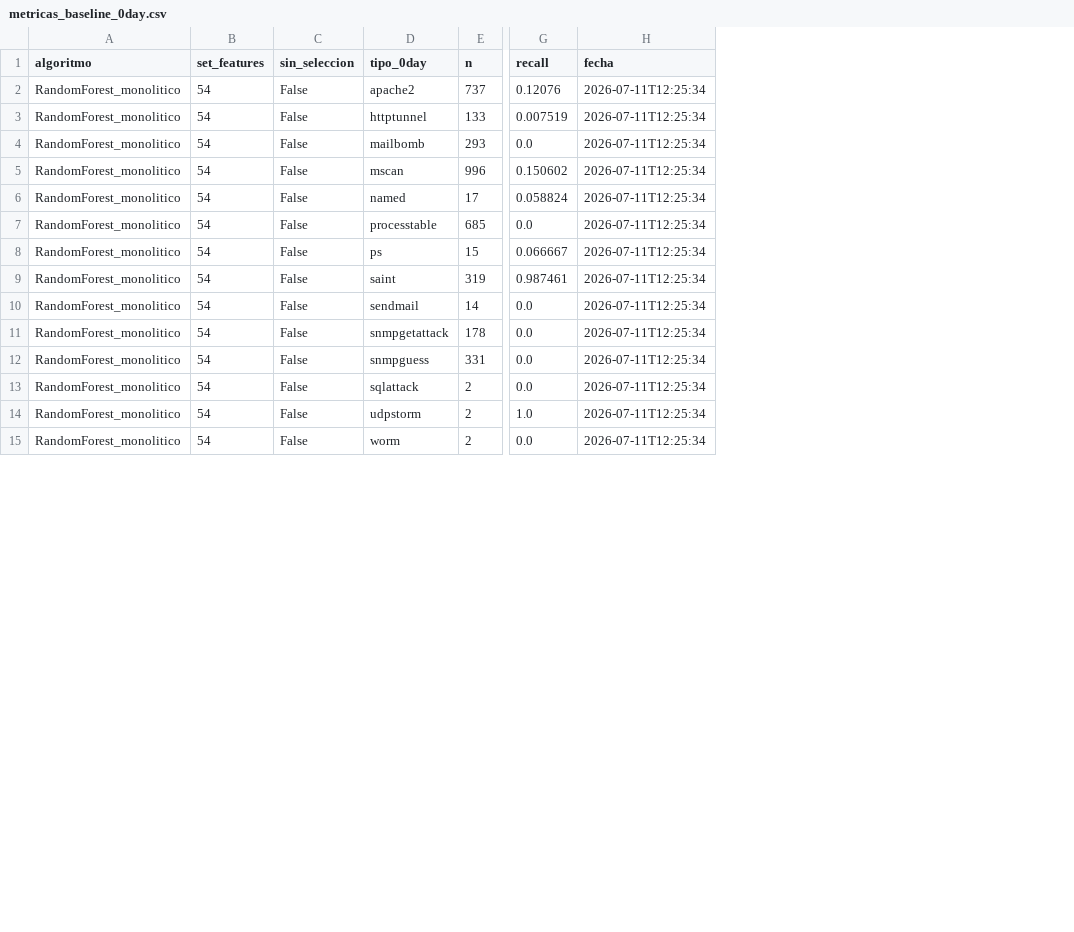
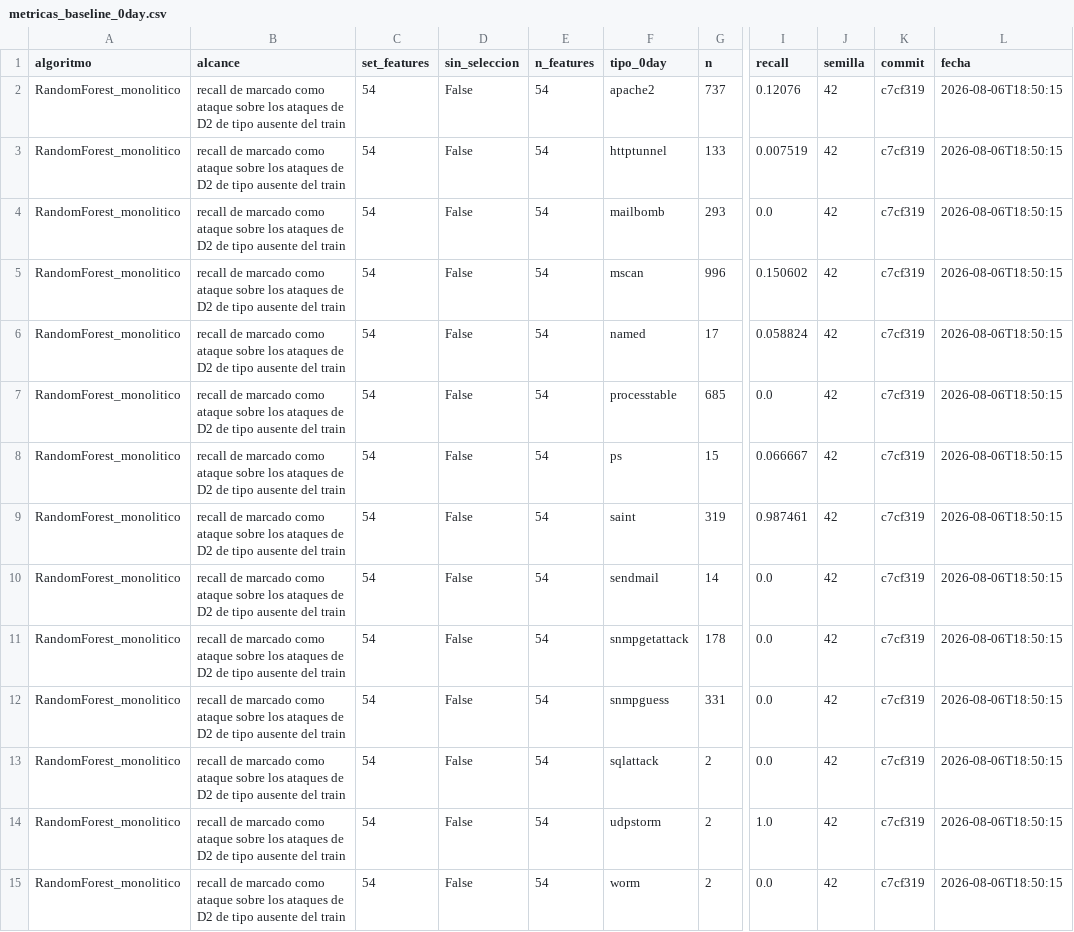
Before and after one commit to frnlopez/FinalCareerProject, a CSV file: Resultados/metricas_baseline_0day.csv, drawn as a sheet; only a part is shown, gaps mark what is left out; addresses are those after the commit; the diff covers the shown part only; the diff names each change by its address in the sheet, - before the commit and + after, or states it on an @@ line.

```diff
--- a/Resultados/metricas_baseline_0day.csv
+++ b/Resultados/metricas_baseline_0day.csv
+column B (alcance), rows 2-15: all recall de marcado como ataque sobre los ataques de D2 de tipo ausente del train
+column E (n_features), rows 2-15: all 54
+column J (semilla), rows 2-15: all 42
+column K (commit), rows 2-15: all c7cf319
-L2:L15 (fecha): 2026-07-11T12:25:34
+L2:L15 (fecha): 2026-08-06T18:50:15
```
Also changed, not shown: 22 edited cells elsewhere in this file, Resultados/metricas_anomalias.csv, Resultados/metricas_balanceo.csv, 5 other files.
